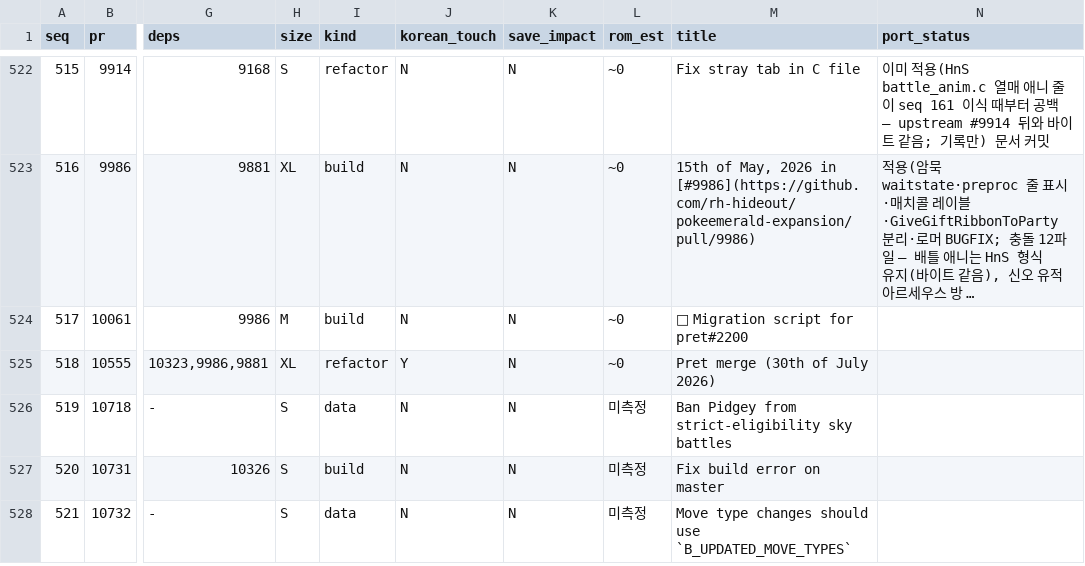
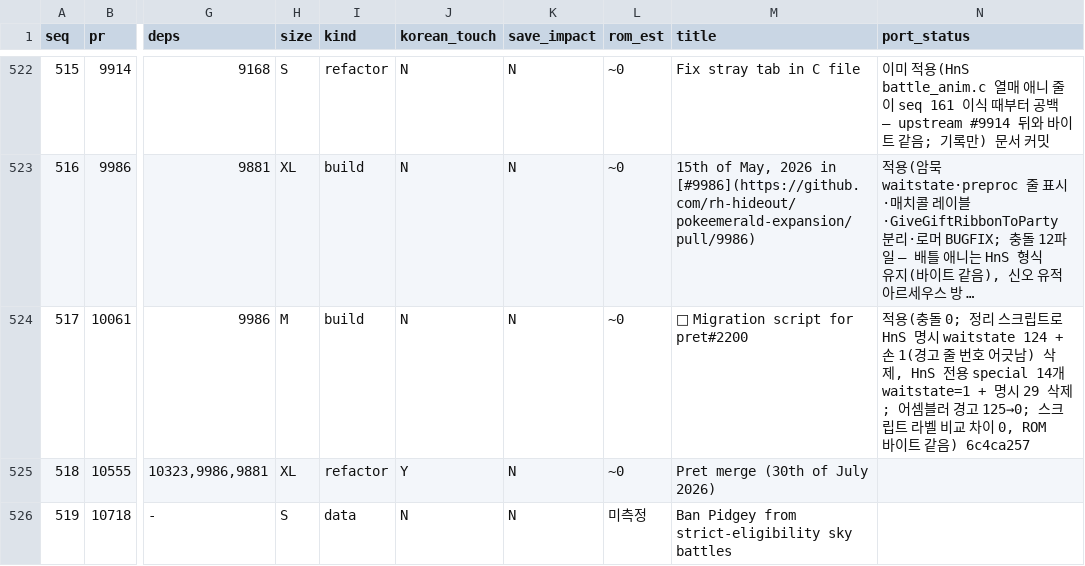
Before and after one commit to gorunit1/pokehns-expansion-kor, a TSV file: docs/friend-handoff/results/1.17.0-sync-plan/port_sequence.tsv, drawn as a sheet; only a part is shown, gaps mark what is left out; the shorter side is filled out with more unchanged rows; long unchanged cells end in …; the diff names each change by its address in the sheet, - before the commit and + after, or states it on an @@ line.

```diff
--- a/docs/friend-handoff/results/1.17.0-sync-plan/port_sequence.tsv
+++ b/docs/friend-handoff/results/1.17.0-sync-plan/port_sequence.tsv
-N524 (port_status): (empty)
+N524 (port_status): 적용(충돌 0; 정리 스크립트로 HnS 명시 waitstate 124 + 손 1(경고 줄 번호 어긋남) 삭제, HnS 전용 special 14개 waitstate=1 + 명시 29 삭제; 어셈블러 경고 125→0; 스크립트 라벨 비교 차이 0, ROM 바이트 같음) 6c4ca257
```
Also changed, not shown: 3 other files.
